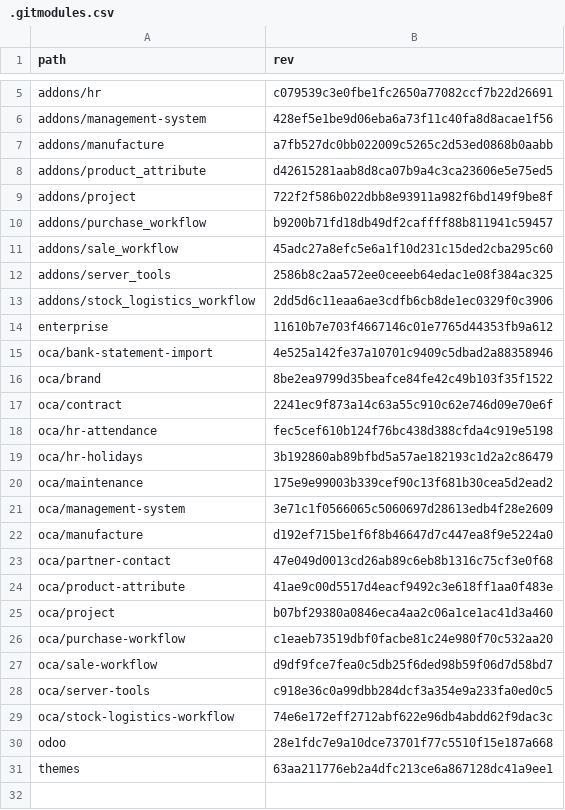
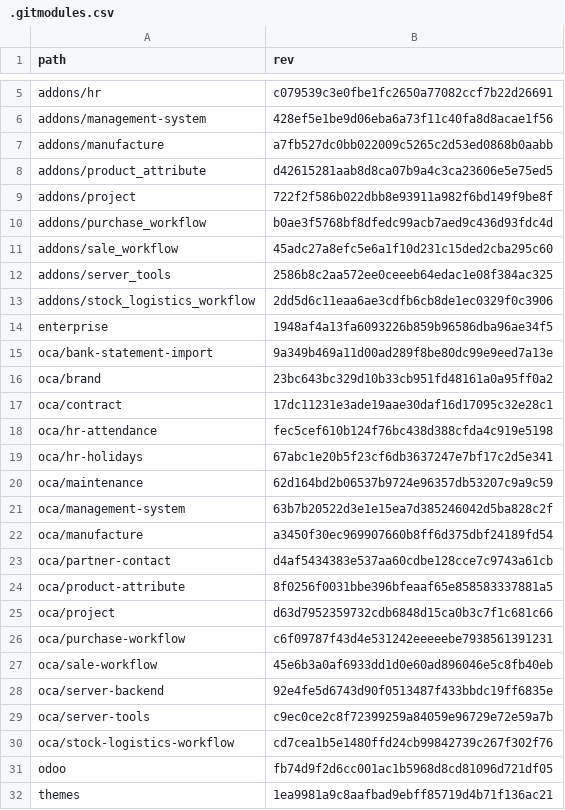
Before and after one commit to Mint-System/Odoo-Build, a CSV file: versions/17.0/.gitmodules.csv, drawn as a sheet; only a part is shown, gaps mark what is left out.

```diff
--- a/versions/17.0/.gitmodules.csv
+++ b/versions/17.0/.gitmodules.csv
@@ -9,3 +9,3 @@ addons/product_attribute,d42615281aab8d8ca07b9a4c3ca23606e5e75ed5
 addons/project,722f2f586b022dbb8e93911a982f6bd149f9be8f
-addons/purchase_workflow,b9200b71fd18db49df2caffff88b811941c59457
+addons/purchase_workflow,b0ae3f5768bf8dfedc99acb7aed9c436d93fdc4d
 addons/sale_workflow,45adc27a8efc5e6a1f10d231c15ded2cba295c60
@@ -13,19 +13,20 @@ addons/server_tools,2586b8c2aa572ee0ceeeb64edac1e08f384ac325
 addons/stock_logistics_workflow,2dd5d6c11eaa6ae3cdfb6cb8de1ec0329f0c3906
-enterprise,11610b7e703f4667146c01e7765d44353fb9a612
-oca/bank-statement-import,4e525a142fe37a10701c9409c5dbad2a88358946
-oca/brand,8be2ea9799d35beafce84fe42c49b103f35f1522
-oca/contract,2241ec9f873a14c63a55c910c62e746d09e70e6f
+enterprise,1948af4a13fa6093226b859b96586dba96ae34f5
+oca/bank-statement-import,9a349b469a11d00ad289f8be80dc99e9eed7a13e
+oca/brand,23bc643bc329d10b33cb951fd48161a0a95ff0a2
+oca/contract,17dc11231e3ade19aae30daf16d17095c32e28c1
 oca/hr-attendance,fec5cef610b124f76bc438d388cfda4c919e5198
-oca/hr-holidays,3b192860ab89bfbd5a57ae182193c1d2a2c86479
-oca/maintenance,175e9e99003b339cef90c13f681b30cea5d2ead2
-oca/management-system,3e71c1f0566065c5060697d28613edb4f28e2609
-oca/manufacture,d192ef715be1f6f8b46647d7c447ea8f9e5224a0
-oca/partner-contact,47e049d0013cd26ab89c6eb8b1316c75cf3e0f68
-oca/product-attribute,41ae9c00d5517d4eacf9492c3e618ff1aa0f483e
-oca/project,b07bf29380a0846eca4aa2c06a1ce1ac41d3a460
-oca/purchase-workflow,c1eaeb73519dbf0facbe81c24e980f70c532aa20
-oca/sale-workflow,d9df9fce7fea0c5db25f6ded98b59f06d7d58bd7
-oca/server-tools,c918e36c0a99dbb284dcf3a354e9a233fa0ed0c5
-oca/stock-logistics-workflow,74e6e172eff2712abf622e96db4abdd62f9dac3c
-odoo,28e1fdc7e9a10dce73701f77c5510f15e187a668
-themes,63aa211776eb2a4dfc213ce6a867128dc41a9ee1
+oca/hr-holidays,67abc1e20b5f23cf6db3637247e7bf17c2d5e341
+oca/maintenance,62d164bd2b06537b9724e96357db53207c9a9c59
+oca/management-system,63b7b20522d3e1e15ea7d385246042d5ba828c2f
+oca/manufacture,a3450f30ec969907660b8ff6d375dbf24189fd54
+oca/partner-contact,d4af5434383e537aa60cdbe128cce7c9743a61cb
+oca/product-attribute,8f0256f0031bbe396bfeaaf65e858583337881a5
+oca/project,d63d7952359732cdb6848d15ca0b3c7f1c681c66
+oca/purchase-workflow,c6f09787f43d4e531242eeeeebe7938561391231
+oca/sale-workflow,45e6b3a0af6933dd1d0e60ad896046e5c8fb40eb
+oca/server-backend,92e4fe5d6743d90f0513487f433bbdc19ff6835e
+oca/server-tools,c9ec0ce2c8f72399259a84059e96729e72e59a7b
+oca/stock-logistics-workflow,cd7cea1b5e1480ffd24cb99842739c267f302f76
+odoo,fb74d9f2d6cc001ac1b5968d8cd81096d721df05
+themes,1ea9981a9c8aafbad9ebff85719d4b71f136ac21
```
Also changed, not shown: 1 other file.
